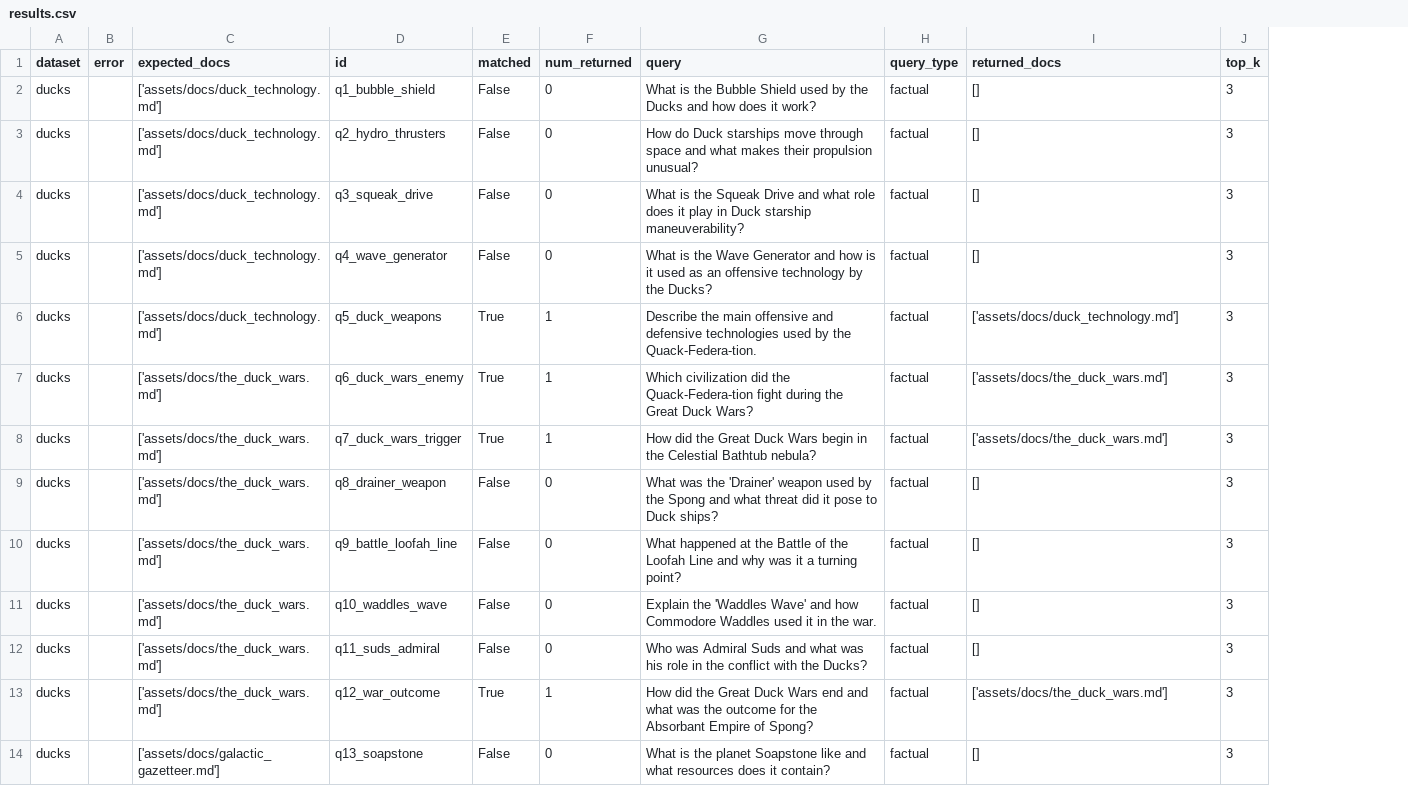
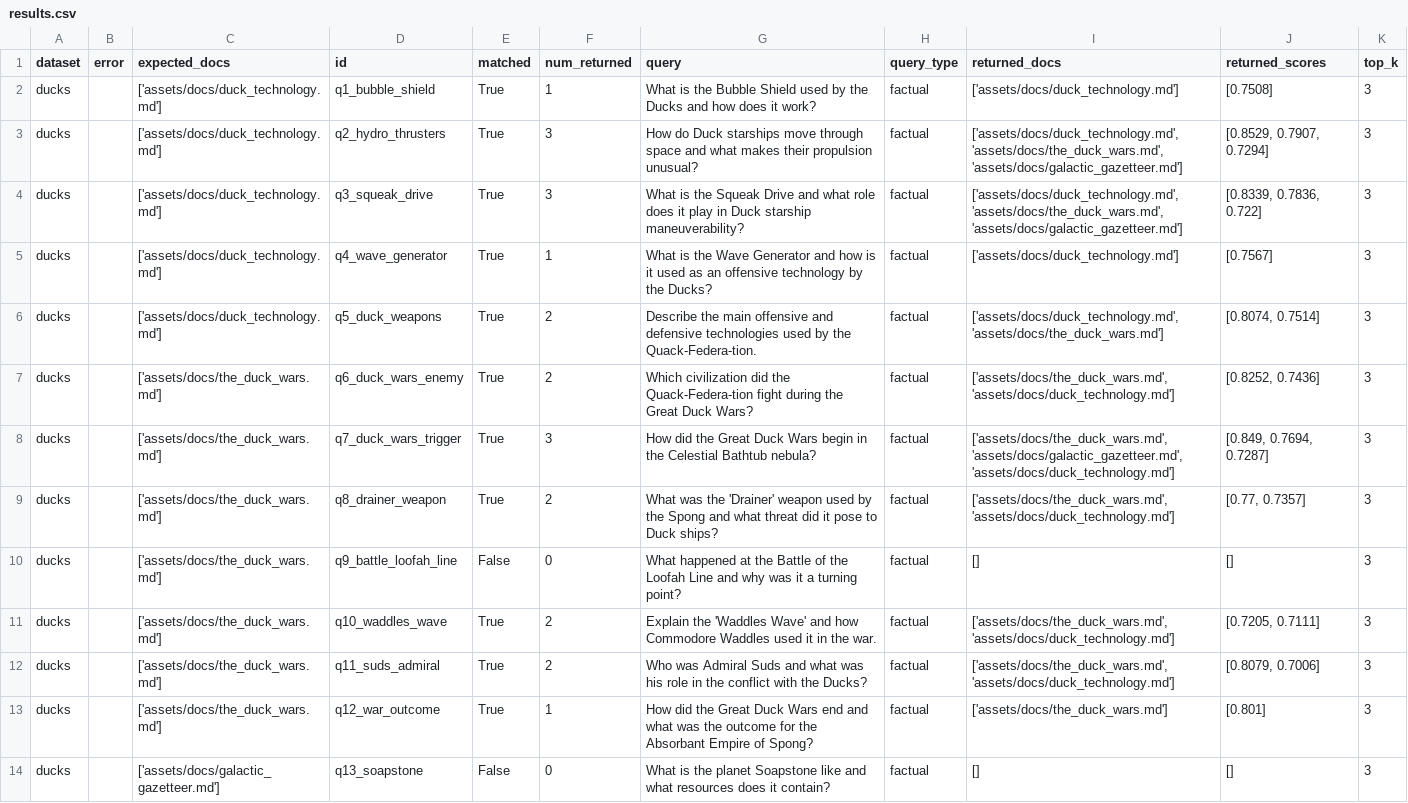
Before and after one commit to bhvishal9/llm_lab, a CSV file: evals/results.csv, drawn as a sheet; only a part is shown; the diff covers the shown part only; the diff names each change by its address in the sheet, - before the commit and + after, or states it on an @@ line.

Commit message:
Add eval results from embedding model and chunk size experiments (2026-05-01)
Six runs isolating the effect of embedding model (gemini-embedding-2 vs
gemini-embedding-001) and chunk size (1000/5000/10000) on retrieval recall.
Key finding: regression vs April baseline is caused by embedding model switch,
not the refactor. gemini-embedding-001 restores perfect recall; gemini-embedding-2
degrades further as index size grows.

```diff
--- a/evals/results.csv
+++ b/evals/results.csv
+column J (returned_scores), rows 2-14: [0.7508] | [0.8529, 0.7907, 0.7294] | [0.8339, 0.7836, 0.722] | [0.7567] | [0.8074, 0.7514] | [0.8252, 0.7436] | [0.849, 0.7694, 0.7287] | [0.77, 0.7357] | [] | [0.7205, 0.7111] | [0.8079, 0.7006] | [0.801] | []
-E2:E5 (matched): False
+E2:E5 (matched): True
-F2 (num_returned): 0
+F2 (num_returned): 1
-I2 (returned_docs): []
+I2 (returned_docs): ['assets/docs/duck_technology.md']
-F3:F4 (num_returned): 0
+F3:F4 (num_returned): 3
-I3:I4 (returned_docs): []
+I3:I4 (returned_docs): ['assets/docs/duck_technology.md', 'assets/docs/the_duck_wars.md', 'assets/docs/galactic_gazetteer.md']
-F5 (num_returned): 0
+F5 (num_returned): 1
-I5 (returned_docs): []
+I5 (returned_docs): ['assets/docs/duck_technology.md']
-F6:F7 (num_returned): 1
+F6:F7 (num_returned): 2
-I6 (returned_docs): ['assets/docs/duck_technology.md']
+I6 (returned_docs): ['assets/docs/duck_technology.md', 'assets/docs/the_duck_wars.md']
-I7 (returned_docs): ['assets/docs/the_duck_wars.md']
+I7 (returned_docs): ['assets/docs/the_duck_wars.md', 'assets/docs/duck_technology.md']
-F8 (num_returned): 1
+F8 (num_returned): 3
-I8 (returned_docs): ['assets/docs/the_duck_wars.md']
+I8 (returned_docs): ['assets/docs/the_duck_wars.md', 'assets/docs/galactic_gazetteer.md', 'assets/docs/duck_technology.md']
-E9 (matched): False
+E9 (matched): True
-F9 (num_returned): 0
+F9 (num_returned): 2
-I9 (returned_docs): []
+I9 (returned_docs): ['assets/docs/the_duck_wars.md', 'assets/docs/duck_technology.md']
-E11:E12 (matched): False
+E11:E12 (matched): True
-F11:F12 (num_returned): 0
+F11:F12 (num_returned): 2
-I11:I12 (returned_docs): []
+I11:I12 (returned_docs): ['assets/docs/the_duck_wars.md', 'assets/docs/duck_technology.md']
```
Also changed, not shown: 40 edited cells elsewhere in this file, 6 other files.
